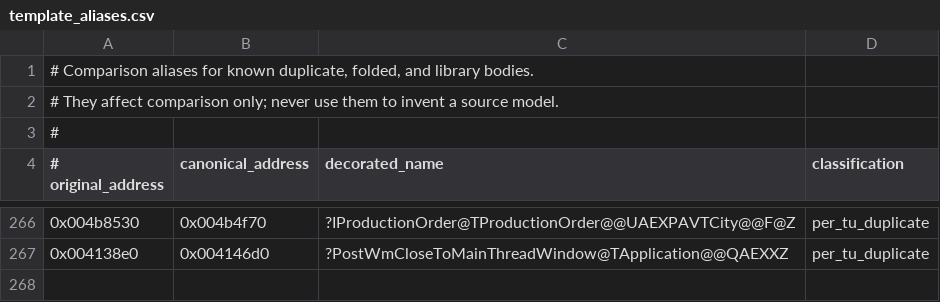
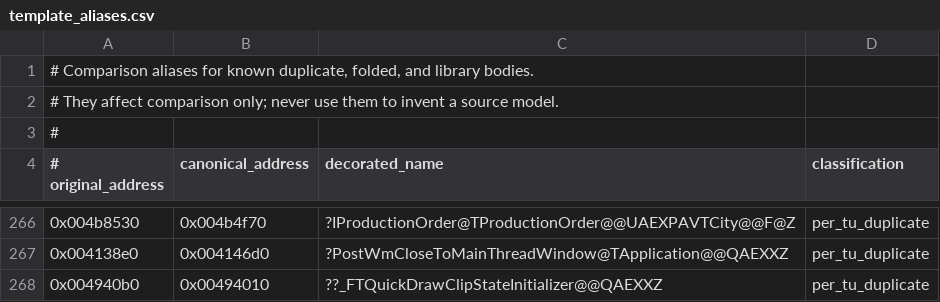
Before and after one commit to agluszak/imperialism-decomp, a CSV file: decomp/config/template_aliases.csv, drawn as a sheet; only a part is shown, gaps mark what is left out.

```diff
--- a/decomp/config/template_aliases.csv
+++ b/decomp/config/template_aliases.csv
@@ -267 +267,2 @@
 0x004138e0|0x004146d0|?PostWmCloseToMainThreadWindow@TApplication@@QAEXXZ|per_tu_duplicate
+0x004940b0|0x00494010|??_FTQuickDrawClipStateInitializer@@QAEXXZ|per_tu_duplicate
```
Also changed, not shown: 16 other files.
